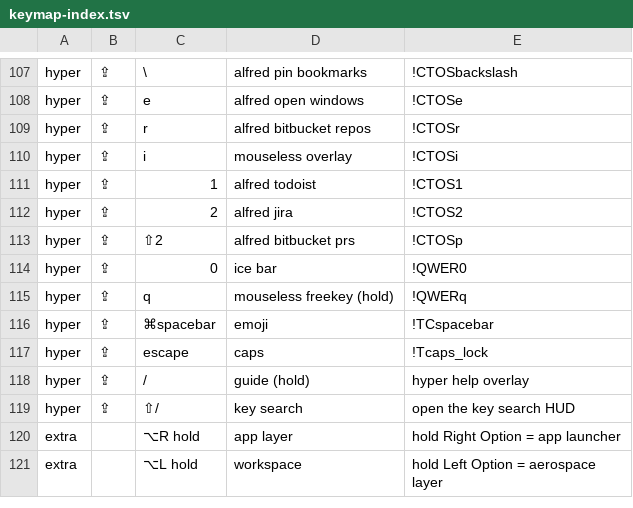
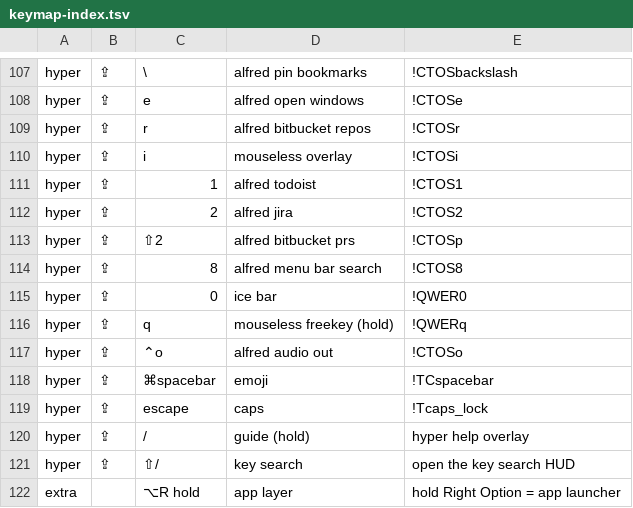
Before and after one commit to azaidrahman/zaid-sani-dotfiles, a TSV file: dot_config/private_karabiner/data/keymap-index.tsv, drawn as a sheet; only a part is shown, gaps mark what is left out; the shorter side is filled out with more unchanged rows.

```diff
--- a/dot_config/private_karabiner/data/keymap-index.tsv
+++ b/dot_config/private_karabiner/data/keymap-index.tsv
@@ -113,4 +113,6 @@ hyper	⇪	2	alfred jira	!CTOS2
 hyper	⇪	⇧2	alfred bitbucket prs	!CTOSp
+hyper	⇪	8	alfred menu bar search	!CTOS8
 hyper	⇪	0	ice bar	!QWER0
 hyper	⇪	q	mouseless freekey (hold)	!QWERq
+hyper	⇪	⌃o	alfred audio out	!CTOSo
 hyper	⇪	⌘spacebar	emoji	!TCspacebar
```
Also changed, not shown: 3 other files.
